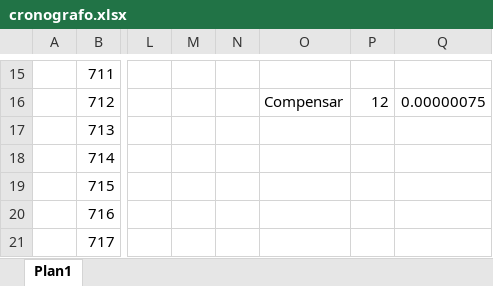
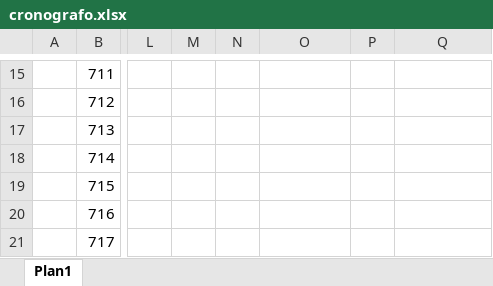
Before and after one commit to smarley2/Chrono, an Excel workbook: Diversos/cronografo.xlsx, sheet Plan1, drawn as a sheet; only a part is shown, gaps mark what is left out; values as stored, in another font and other column widths than the file's, no borders; the diff covers the shown part only; the diff names each change by its address in the sheet, - before the commit and + after, or states it on an @@ line.

```diff
--- a/Diversos/cronografo.xlsx (sheet Plan1)
+++ b/Diversos/cronografo.xlsx (sheet Plan1)
-O16: Compensar
+O16: (empty)
-P16: 12
+P16: (empty)
-Q16: 0.00000075
+Q16: (empty)
```
Also changed, not shown: 33 edited cells elsewhere in this sheet, 10 other files.
